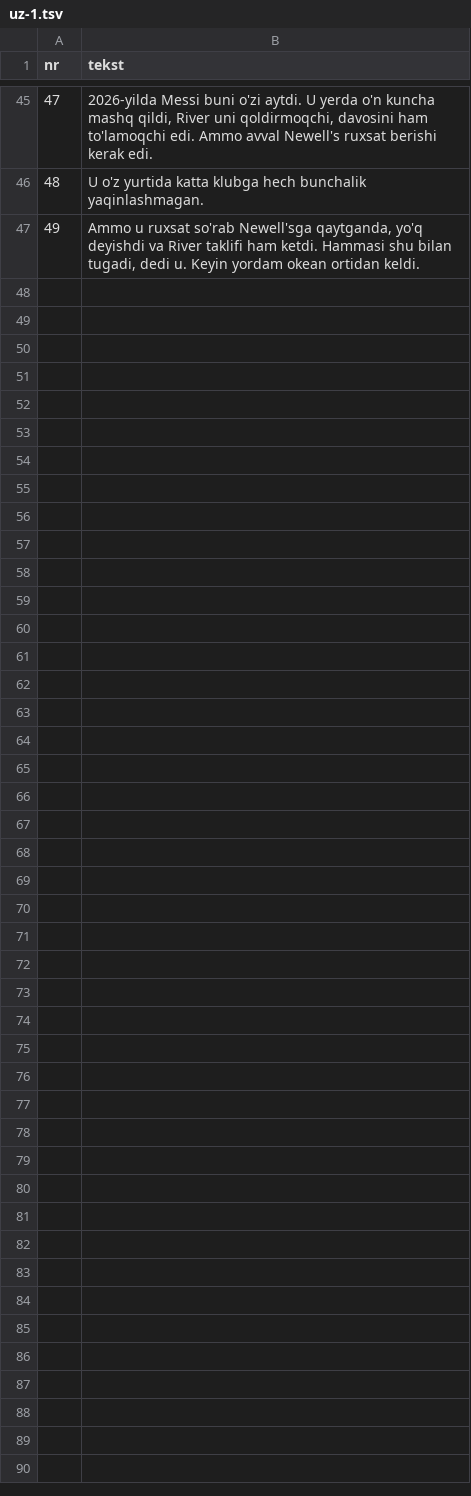
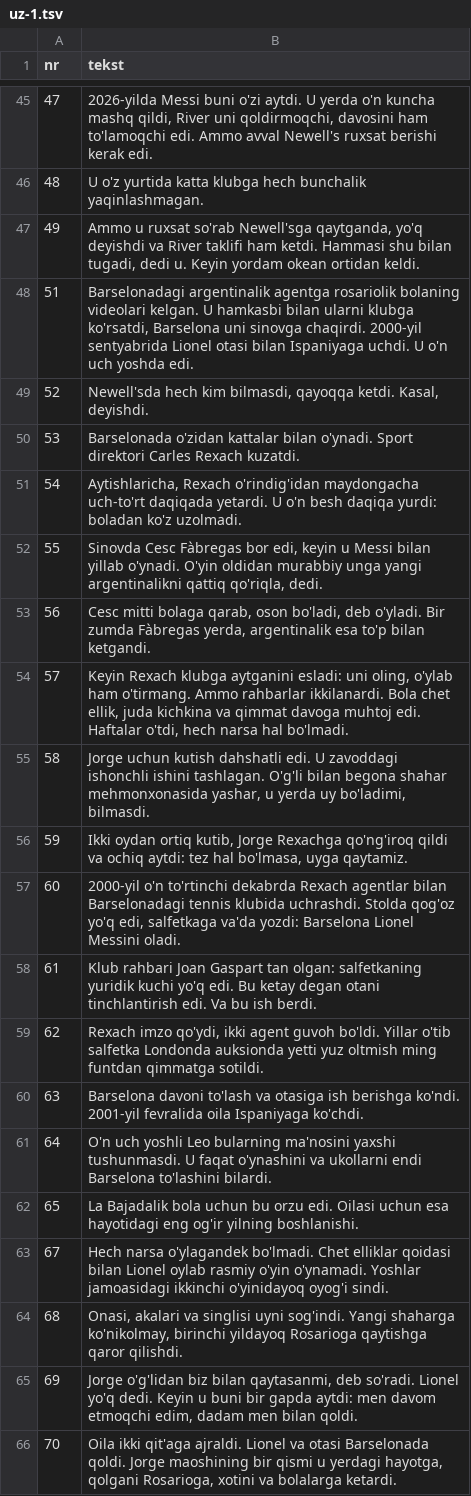
Before and after one commit to fn2h6j82h2-sys/Kjjjj, a TSV file: tlumaczenia/uz-1.tsv, drawn as a sheet; only a part is shown, gaps mark what is left out; the diff covers the shown part only.

```diff
--- a/tlumaczenia/uz-1.tsv
+++ b/tlumaczenia/uz-1.tsv
@@ -47 +47,20 @@ nr	tekst
 49	Ammo u ruxsat so'rab Newell'sga qaytganda, yo'q deyishdi va River taklifi ham ketdi. Hammasi shu bilan tugadi, dedi u. Keyin yordam okean ortidan keldi.
+51	Barselonadagi argentinalik agentga rosariolik bolaning videolari kelgan. U hamkasbi bilan ularni klubga ko'rsatdi, Barselona uni sinovga chaqirdi. 2000-yil sentyabrida Lionel otasi bilan Ispaniyaga uchdi. U o'n uch yoshda edi.
+52	Newell'sda hech kim bilmasdi, qayoqqa ketdi. Kasal, deyishdi.
+53	Barselonada o'zidan kattalar bilan o'ynadi. Sport direktori Carles Rexach kuzatdi.
+54	Aytishlaricha, Rexach o'rindig'idan maydongacha uch-to'rt daqiqada yetardi. U o'n besh daqiqa yurdi: boladan ko'z uzolmadi.
+55	Sinovda Cesc Fàbregas bor edi, keyin u Messi bilan yillab o'ynadi. O'yin oldidan murabbiy unga yangi argentinalikni qattiq qo'riqla, dedi.
+56	Cesc mitti bolaga qarab, oson bo'ladi, deb o'yladi. Bir zumda Fàbregas yerda, argentinalik esa to'p bilan ketgandi.
+57	Keyin Rexach klubga aytganini esladi: uni oling, o'ylab ham o'tirmang. Ammo rahbarlar ikkilanardi. Bola chet ellik, juda kichkina va qimmat davoga muhtoj edi. Haftalar o'tdi, hech narsa hal bo'lmadi.
+58	Jorge uchun kutish dahshatli edi. U zavoddagi ishonchli ishini tashlagan. O'g'li bilan begona shahar mehmonxonasida yashar, u yerda uy bo'ladimi, bilmasdi.
+59	Ikki oydan ortiq kutib, Jorge Rexachga qo'ng'iroq qildi va ochiq aytdi: tez hal bo'lmasa, uyga qaytamiz.
+60	2000-yil o'n to'rtinchi dekabrda Rexach agentlar bilan Barselonadagi tennis klubida uchrashdi. Stolda qog'oz yo'q edi, salfetkaga va'da yozdi: Barselona Lionel Messini oladi.
+61	Klub rahbari Joan Gaspart tan olgan: salfetkaning yuridik kuchi yo'q edi. Bu ketay degan otani tinchlantirish edi. Va bu ish berdi.
+62	Rexach imzo qo'ydi, ikki agent guvoh bo'ldi. Yillar o'tib salfetka Londonda auksionda yetti yuz oltmish ming funtdan qimmatga sotildi.
+63	Barselona davoni to'lash va otasiga ish berishga ko'ndi. 2001-yil fevralida oila Ispaniyaga ko'chdi.
+64	O'n uch yoshli Leo bularning ma'nosini yaxshi tushunmasdi. U faqat o'ynashini va ukollarni endi Barselona to'lashini bilardi.
+65	La Bajadalik bola uchun bu orzu edi. Oilasi uchun esa hayotidagi eng og'ir yilning boshlanishi.
+67	Hech narsa o'ylagandek bo'lmadi. Chet elliklar qoidasi bilan Lionel oylab rasmiy o'yin o'ynamadi. Yoshlar jamoasidagi ikkinchi o'yinidayoq oyog'i sindi.
+68	Onasi, akalari va singlisi uyni sog'indi. Yangi shaharga ko'nikolmay, birinchi yildayoq Rosarioga qaytishga qaror qilishdi.
+69	Jorge o'g'lidan biz bilan qaytasanmi, deb so'radi. Lionel yo'q dedi. Keyin u buni bir gapda aytdi: men davom etmoqchi edim, dadam men bilan qoldi.
+70	Oila ikki qit'aga ajraldi. Lionel va otasi Barselonada qoldi. Jorge maoshining bir qismi u yerdagi hayotga, qolgani Rosarioga, xotini va bolalarga ketardi.
```
Also changed, not shown: 13 added rows elsewhere in this file, tlumaczenia/uz-2.tsv, 1 other file.
